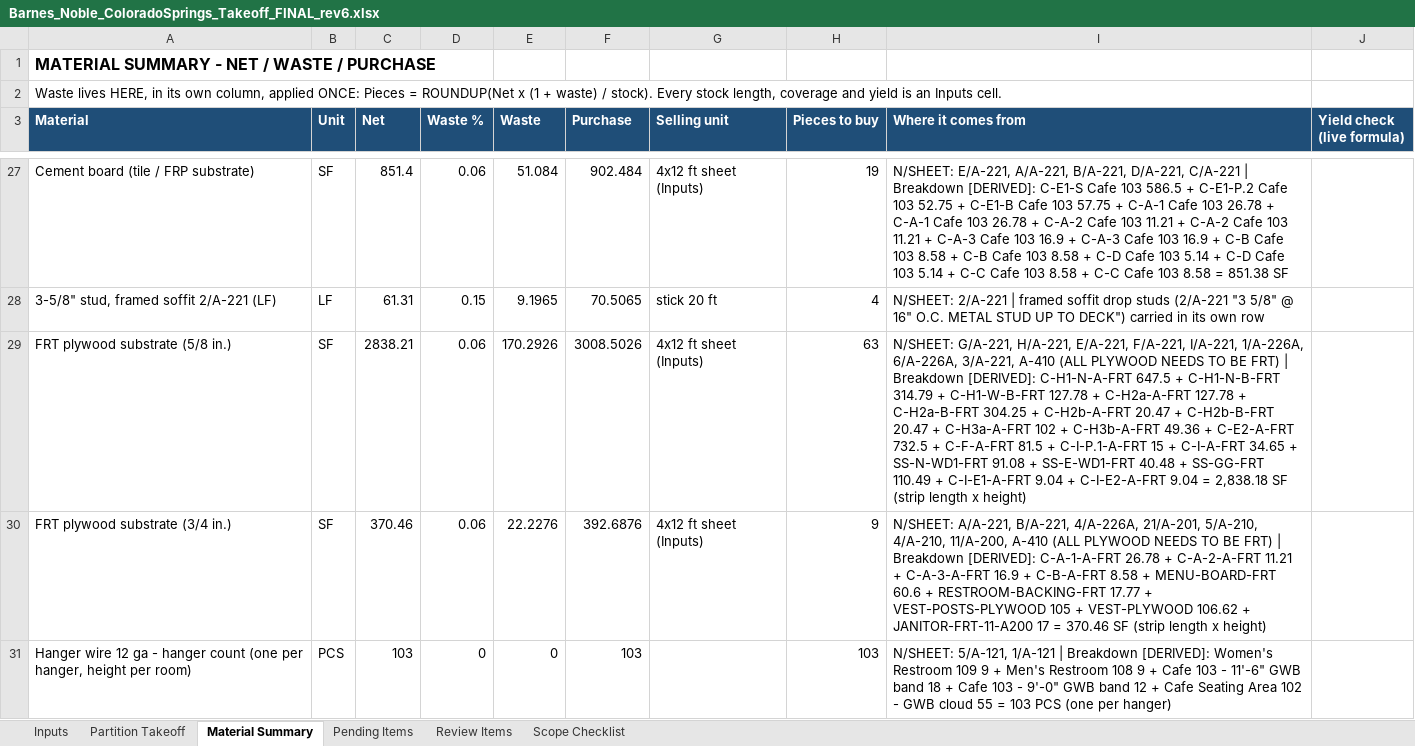
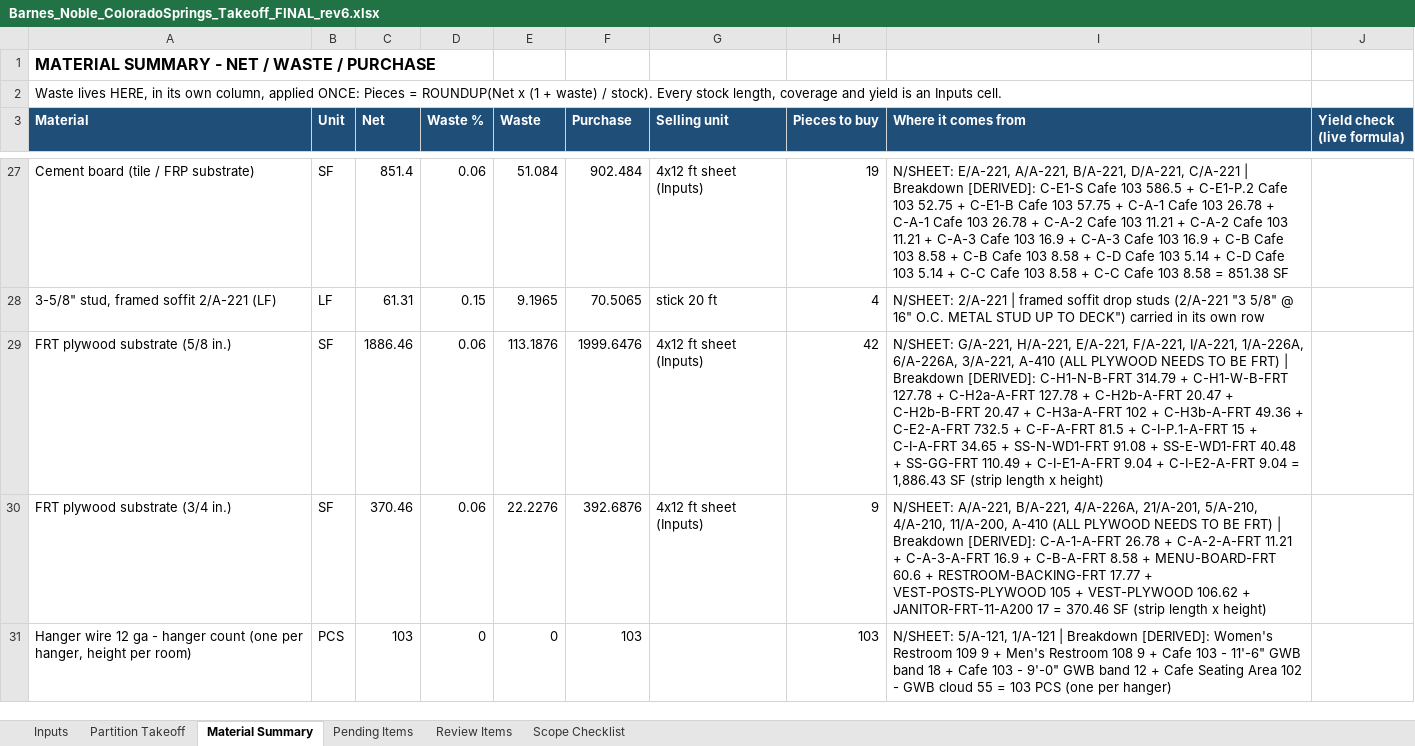
Before and after one commit to Jaicon18/Reading-Plans, an Excel workbook: cache_proyectos/barnes_noble/takeoff_work/etapas/8_excel/Barnes_Noble_ColoradoSprings_Takeoff_FINAL_rev6.xlsx, sheet Material Summary, drawn as a sheet; only a part is shown, gaps mark what is left out; values as stored, in another font and other column widths than the file's, no borders; the diff names each change by its address in the sheet, - before the commit and + after, or states it on an @@ line.

```diff
--- a/cache_proyectos/barnes_noble/takeoff_work/etapas/8_excel/Barnes_Noble_ColoradoSprings_Takeoff_FINAL_rev6.xlsx (sheet Material Summary)
+++ b/cache_proyectos/barnes_noble/takeoff_work/etapas/8_excel/Barnes_Noble_ColoradoSprings_Takeoff_FINAL_rev6.xlsx (sheet Material Summary)
-C29 (Net): 2838.21
+C29 (Net): 1886.46
-E29 (Waste): 170.2926
+E29 (Waste): 113.1876
-F29 (Purchase): 3008.5026
+F29 (Purchase): 1999.6476
-H29 (Pieces to buy): 63
+H29 (Pieces to buy): 42
-I29 (Where it comes from): …Breakdown [DERIVED]: C-H1-N-A-FRT 647.5 + C-H1-N-B-FRT 314.79 + C-H1-W-B-FRT 127.78 + C-H2a-A-FRT 127.78 + C-H2a-B-FRT 304.25 + C-H2b-A-FRT 20.47 + C-H2b-B-FRT 20.47 + C-H3a-A-FRT 102 + C-H3b-A-FRT 49.36 + C-E2-A-FRT 732.5 + C-F-A-FRT 81.5 + C-I-P.1-A-FRT 15 + C-I-A-FRT 34.65 + SS-N-WD1-FRT 91.08 + SS-E-WD1-FRT 40.48 + SS-GG-FRT 110.49 + C-I-E1-A-FRT 9.04 + C-I-E2-A-FRT 9.04 = 2,838.18 SF (strip…
+I29 (Where it comes from): …Breakdown [DERIVED]: C-H1-N-B-FRT 314.79 + C-H1-W-B-FRT 127.78 + C-H2a-A-FRT 127.78 + C-H2b-A-FRT 20.47 + C-H2b-B-FRT 20.47 + C-H3a-A-FRT 102 + C-H3b-A-FRT 49.36 + C-E2-A-FRT 732.5 + C-F-A-FRT 81.5 + C-I-P.1-A-FRT 15 + C-I-A-FRT 34.65 + SS-N-WD1-FRT 91.08 + SS-E-WD1-FRT 40.48 + SS-GG-FRT 110.49 + C-I-E1-A-FRT 9.04 + C-I-E2-A-FRT 9.04 = 1,886.43 SF (strip…
```
Also changed, not shown: sheet Pending Items, sheet Scope Checklist, 24 other files.
